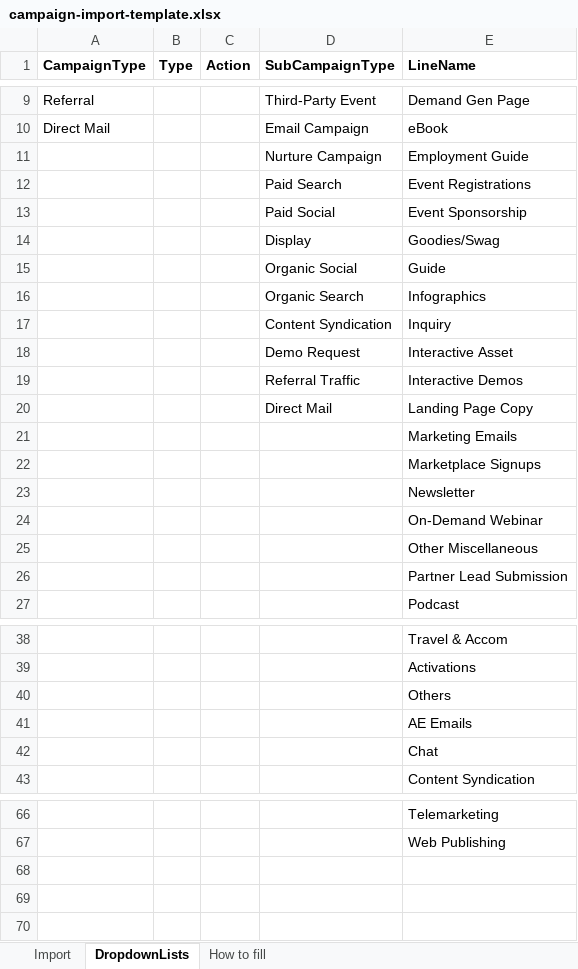
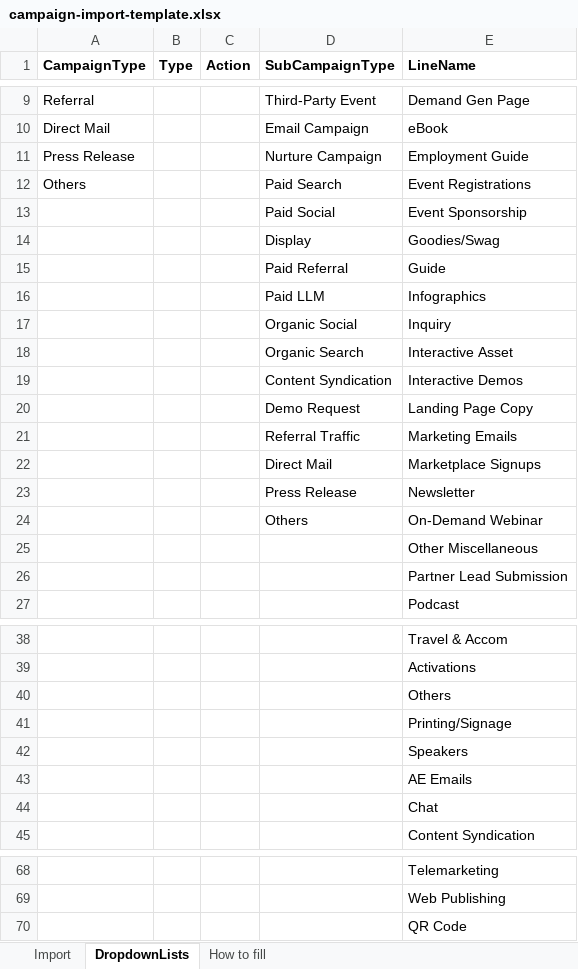
Before and after one commit to koustavdalui/budget-performance-backend, an Excel workbook: frontend/campaign-import-template.xlsx, sheet DropdownLists, drawn as a sheet; only a part is shown, gaps mark what is left out; values as stored, in another font and other column widths than the file's, no borders; removed rows and columns are numbered as before the commit, all else as after; the diff names each change by its address in the sheet, - before the commit and + after, or states it on an @@ line.

```diff
--- a/frontend/campaign-import-template.xlsx (sheet DropdownLists)
+++ b/frontend/campaign-import-template.xlsx (sheet DropdownLists)
-A11 (CampaignType): (empty)
+A11 (CampaignType): Press Release
-A12 (CampaignType): (empty)
+A12 (CampaignType): Others
-D15 (SubCampaignType): Organic Social
+D15 (SubCampaignType): Paid Referral
+row 16:  |  |  | Paid LLM | Infographics
+row 17:  |  |  | Organic Social | Inquiry
-E18 (LineName): Infographics
+E18 (LineName): Interactive Asset
-E19 (LineName): Inquiry
+E19 (LineName): Interactive Demos
-E20 (LineName): Interactive Asset
+E20 (LineName): Landing Page Copy
-E21 (LineName): Interactive Demos
+E21 (LineName): Marketing Emails
-E22 (LineName): Landing Page Copy
+E22 (LineName): Marketplace Signups
-row 21:  |  |  |  | Marketing Emails
-row 22:  |  |  |  | Marketplace Signups
-D23 (SubCampaignType): (empty)
+D23 (SubCampaignType): Press Release
-D24 (SubCampaignType): (empty)
+D24 (SubCampaignType): Others
+row 41:  |  |  |  | Printing/Signage
+row 42:  |  |  |  | Speakers
+row 70:  |  |  |  | QR Code
```
Also changed, not shown: 4 other files.
